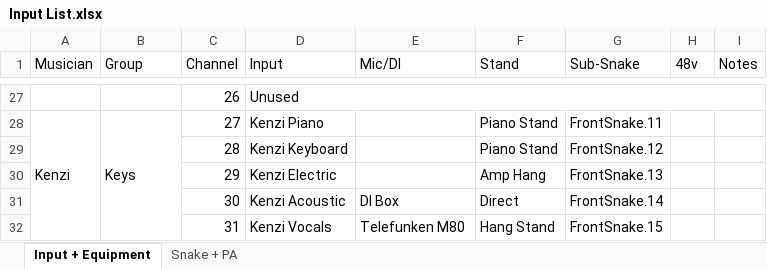
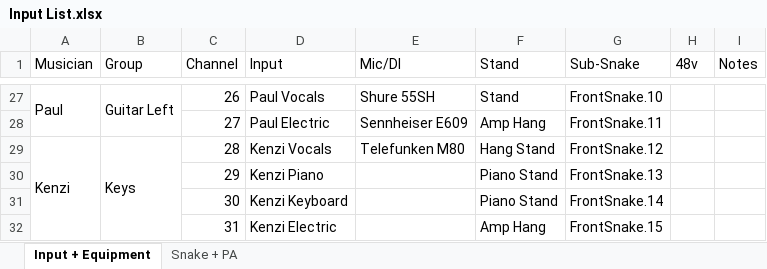
Before and after one commit to ThePerfectStrangers/TechnicalDocumentation, an Excel workbook: Input List/Input List.xlsx, sheet Input + Equipment, drawn as a sheet; only a part is shown, gaps mark what is left out; values as stored, in another font and other column widths than the file's, no cell formats; the diff covers the shown part only; the diff names each change by its address in the sheet, - before the commit and + after, or states it on an @@ line.

```diff
--- a/Input List/Input List.xlsx (sheet Input + Equipment)
+++ b/Input List/Input List.xlsx (sheet Input + Equipment)
-A27 (Musician): (empty)
+A27 (Musician): Paul
+A27:A28 merged
-B27 (Group): (empty)
+B27 (Group): Guitar Left
+B27:B28 merged
-D27 (Input): Unused
+D27 (Input): Paul Vocals
-D27:I27 merged
-E27 (Mic/DI): (empty)
+E27 (Mic/DI): Shure 55SH
-F27 (Stand): (empty)
+F27 (Stand): Stand
-G27 (Sub-Snake): (empty)
+G27 (Sub-Snake): FrontSnake.10
-A28 (Musician): Kenzi
+A28 (Musician): (empty)
-A28:A32 merged
-B28 (Group): Keys
+B28 (Group): (empty)
-B28:B32 merged
-D28 (Input): Kenzi Piano
+D28 (Input): Paul Electric
-E28 (Mic/DI): (empty)
+E28 (Mic/DI): Sennheiser E609
-F28 (Stand): Piano Stand
+F28 (Stand): Amp Hang
-A29 (Musician): (empty)
+A29 (Musician): Kenzi
+A29:A33 merged
-B29 (Group): (empty)
+B29 (Group): Keys
+B29:B33 merged
-D29 (Input): Kenzi Keyboard
+D29 (Input): Kenzi Vocals
-E29 (Mic/DI): (empty)
+E29 (Mic/DI): Telefunken M80
-F29 (Stand): Piano Stand
+F29 (Stand): Hang Stand
-D30 (Input): Kenzi Electric
+D30 (Input): Kenzi Piano
-F30 (Stand): Amp Hang
+F30 (Stand): Piano Stand
-D31 (Input): Kenzi Acoustic
+D31 (Input): Kenzi Keyboard
-E31 (Mic/DI): DI Box
+E31 (Mic/DI): (empty)
-F31 (Stand): Direct
+F31 (Stand): Piano Stand
-D32 (Input): Kenzi Vocals
+D32 (Input): Kenzi Electric
-E32 (Mic/DI): Telefunken M80
+E32 (Mic/DI): (empty)
-F32 (Stand): Hang Stand
+F32 (Stand): Amp Hang
```
Also changed, not shown: 54 edited cells and merged cells elsewhere in this sheet, sheet Snake + PA, cell formats, 4 other files.
